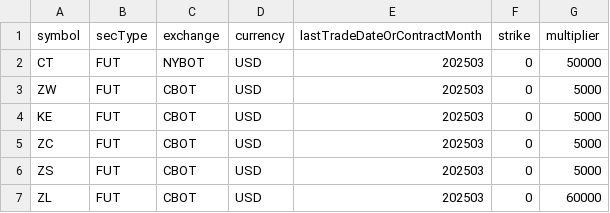
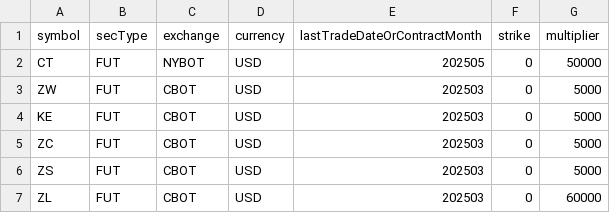
Before and after one commit to foscoa/Qcore, a CSV file: futures_contract_specs.csv, drawn as a sheet; only a part is shown.

```diff
--- a/futures_contract_specs.csv
+++ b/futures_contract_specs.csv
@@ -1,3 +1,3 @@
 symbol,secType,exchange,currency,lastTradeDateOrContractMonth,strike,multiplier
-CT,FUT,NYBOT,USD,202503,0,50000
+CT,FUT,NYBOT,USD,202505,0,50000
 ZW,FUT,CBOT,USD,202503,0,5000
```
Also changed, not shown: 2 other files.
